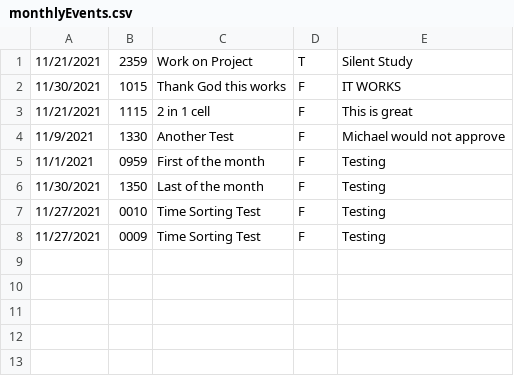
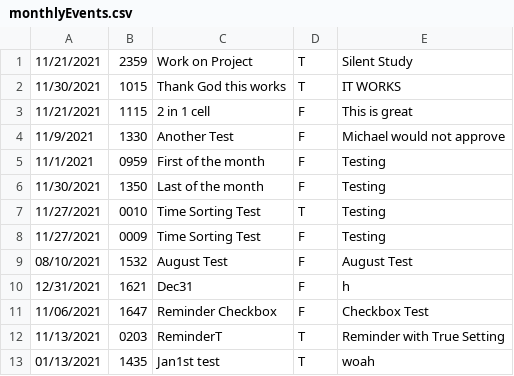
Before and after one commit to UTSA-CS-3443/TheLifeSaver, a CSV file: data/monthlyEvents.csv, drawn as a sheet.

Commit message:
Added option to make an event a reminder when adding to monthly

```diff
--- a/data/monthlyEvents.csv
+++ b/data/monthlyEvents.csv
@@ -1,3 +1,3 @@
 11/21/2021,2359,Work on Project,T,Silent Study
-11/30/2021,1015,Thank God this works,F,IT WORKS
+11/30/2021,1015,Thank God this works,T,IT WORKS
 11/21/2021,1115,2 in 1 cell,F,This is great
@@ -6,3 +6,8 @@
 11/30/2021,1350,Last of the month,F,Testing
-11/27/2021,0010,Time Sorting Test,F,Testing
+11/27/2021,0010,Time Sorting Test,T,Testing
 11/27/2021,0009,Time Sorting Test,F,Testing
+08/10/2021,1532,August Test,F,August Test
+12/31/2021,1621,Dec31,F,h
+11/06/2021,1647,Reminder Checkbox,F,Checkbox Test
+11/13/2021,0203,ReminderT,T,Reminder with True Setting
+01/13/2021,1435,Jan1st test,T,woah
```
Also changed, not shown: 3 other files.
